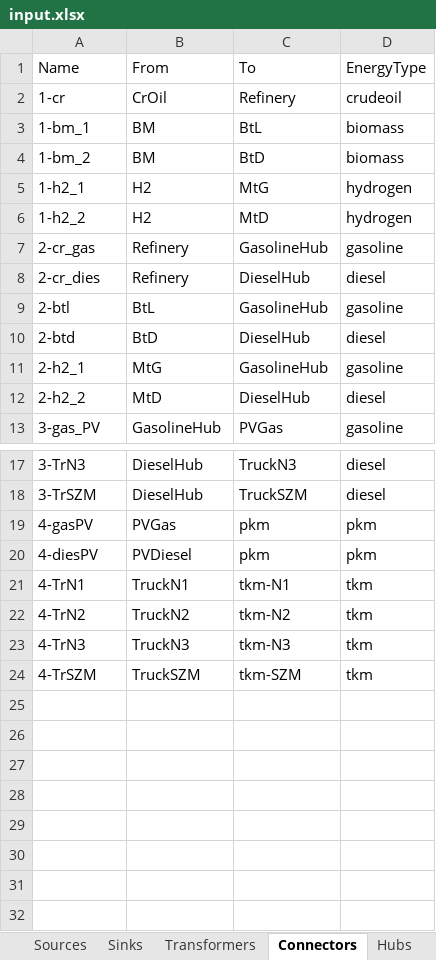
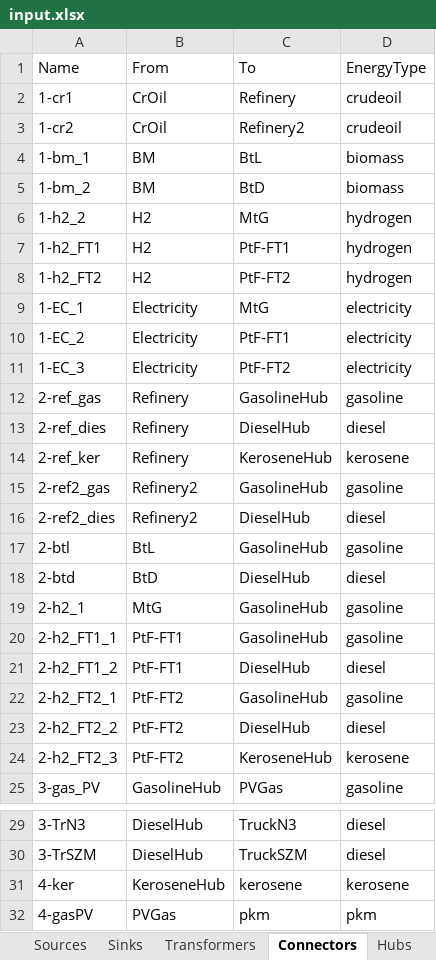
Before and after one commit to jtrobinson57/fscmodel-single-step, an Excel workbook: input.xlsx, sheet Connectors, drawn as a sheet; only a part is shown, gaps mark what is left out; the shorter side is filled out with more unchanged rows; values as stored, in another font and other column widths than the file's, no borders; removed rows and columns are numbered as before the commit, all else as after; the diff names each change by its address in the sheet, - before the commit and + after, or states it on an @@ line.

```diff
--- a/input.xlsx (sheet Connectors)
+++ b/input.xlsx (sheet Connectors)
-A2 (Name): 1-cr
+A2 (Name): 1-cr1
+row 3: 1-cr2 | CrOil | Refinery2 | crudeoil
-row 5: 1-h2_1 | H2 | MtG | hydrogen
-C6 (To): MtD
+C6 (To): MtG
+row 7: 1-h2_FT1 | H2 | PtF-FT1 | hydrogen
+row 8: 1-h2_FT2 | H2 | PtF-FT2 | hydrogen
+row 9: 1-EC_1 | Electricity | MtG | electricity
+row 10: 1-EC_2 | Electricity | PtF-FT1 | electricity
+row 11: 1-EC_3 | Electricity | PtF-FT2 | electricity
-A12 (Name): 2-cr_gas
+A12 (Name): 2-ref_gas
-A13 (Name): 2-cr_dies
+A13 (Name): 2-ref_dies
+row 14: 2-ref_ker | Refinery | KeroseneHub | kerosene
+row 15: 2-ref2_gas | Refinery2 | GasolineHub | gasoline
+row 16: 2-ref2_dies | Refinery2 | DieselHub | diesel
+row 20: 2-h2_FT1_1 | PtF-FT1 | GasolineHub | gasoline
-A21 (Name): 2-h2_2
+A21 (Name): 2-h2_FT1_2
-B21 (From): MtD
+B21 (From): PtF-FT1
+row 22: 2-h2_FT2_1 | PtF-FT2 | GasolineHub | gasoline
+row 23: 2-h2_FT2_2 | PtF-FT2 | DieselHub | diesel
+row 24: 2-h2_FT2_3 | PtF-FT2 | KeroseneHub | kerosene
+row 31: 4-ker | KeroseneHub | kerosene | kerosene
```
Also changed, not shown: sheet CO2Locations, sheet Transformers, sheet Sources, sheet Sinks, sheet Hubs, sheet Restrictions, other sheet tabs, formulas that keep their value, output.xlsx, 1 other file.
